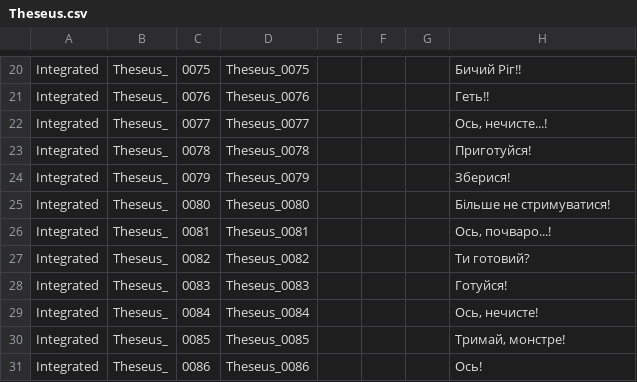
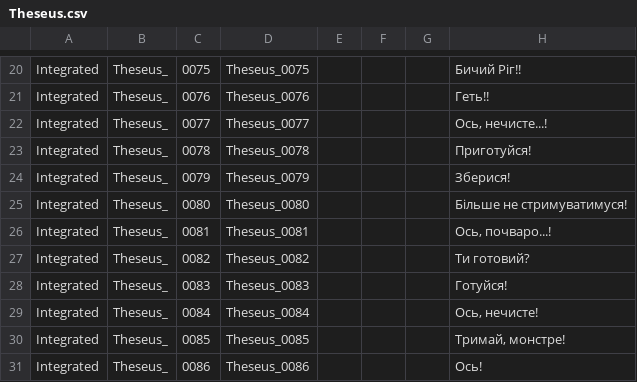
Before and after one commit to MoorASick/Hades_UA, a CSV file: Content/Subtitles/pl/Theseus.csv, drawn as a sheet; only a part is shown, gaps mark what is left out.

```diff
--- a/Content/Subtitles/pl/Theseus.csv
+++ b/Content/Subtitles/pl/Theseus.csv
@@ -24,3 +24,3 @@
 "Integrated","Theseus_","0079","Theseus_0079","","","","Зберися!","","",""
-"Integrated","Theseus_","0080","Theseus_0080","","","","Більше не стримуватися!","","",""
+"Integrated","Theseus_","0080","Theseus_0080","","","","Більше не стримуватимуся!","","",""
 "Integrated","Theseus_","0081","Theseus_0081","","","","Ось, почваро...!","","",""
```
Also changed, not shown: Content/Subtitles/pl/HadesField.csv.
